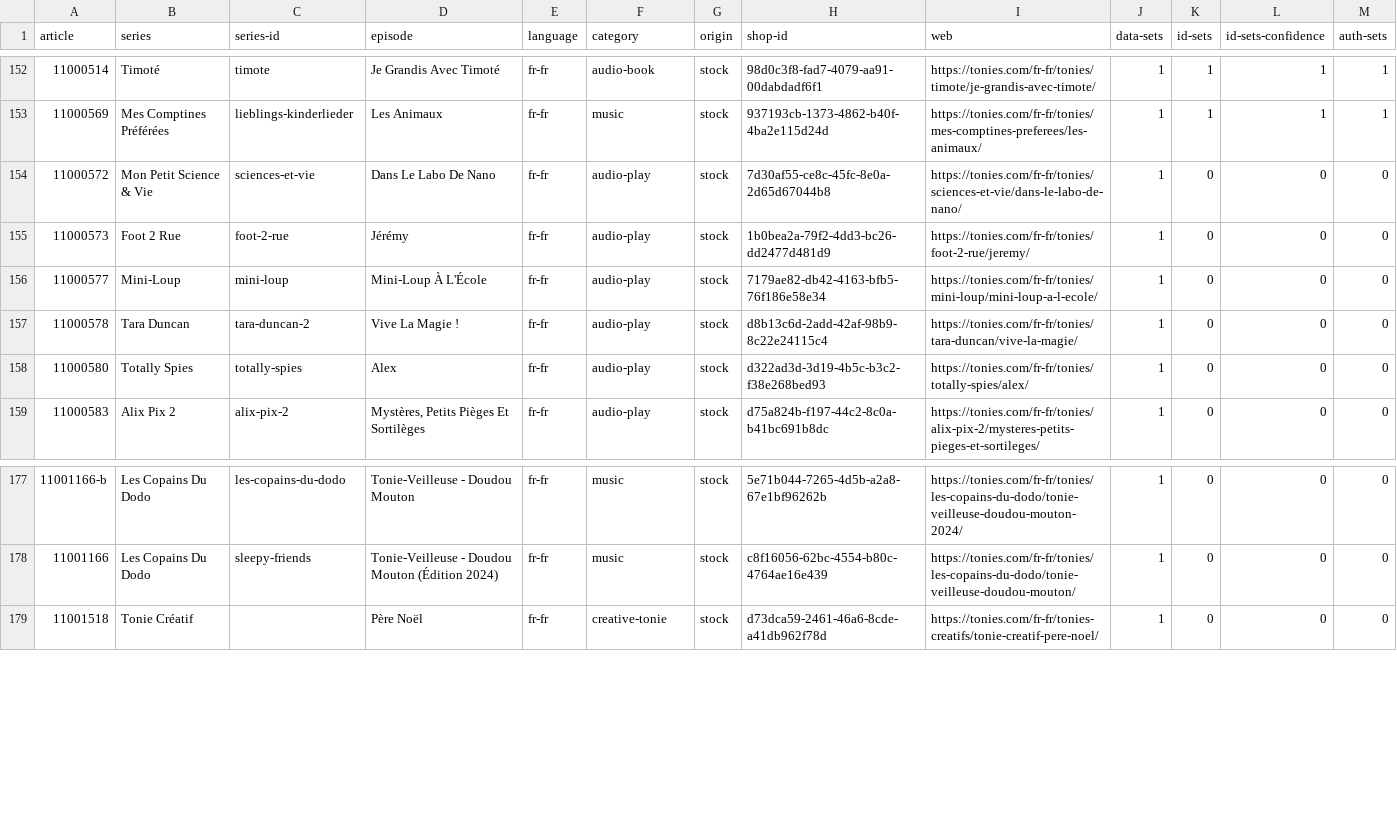
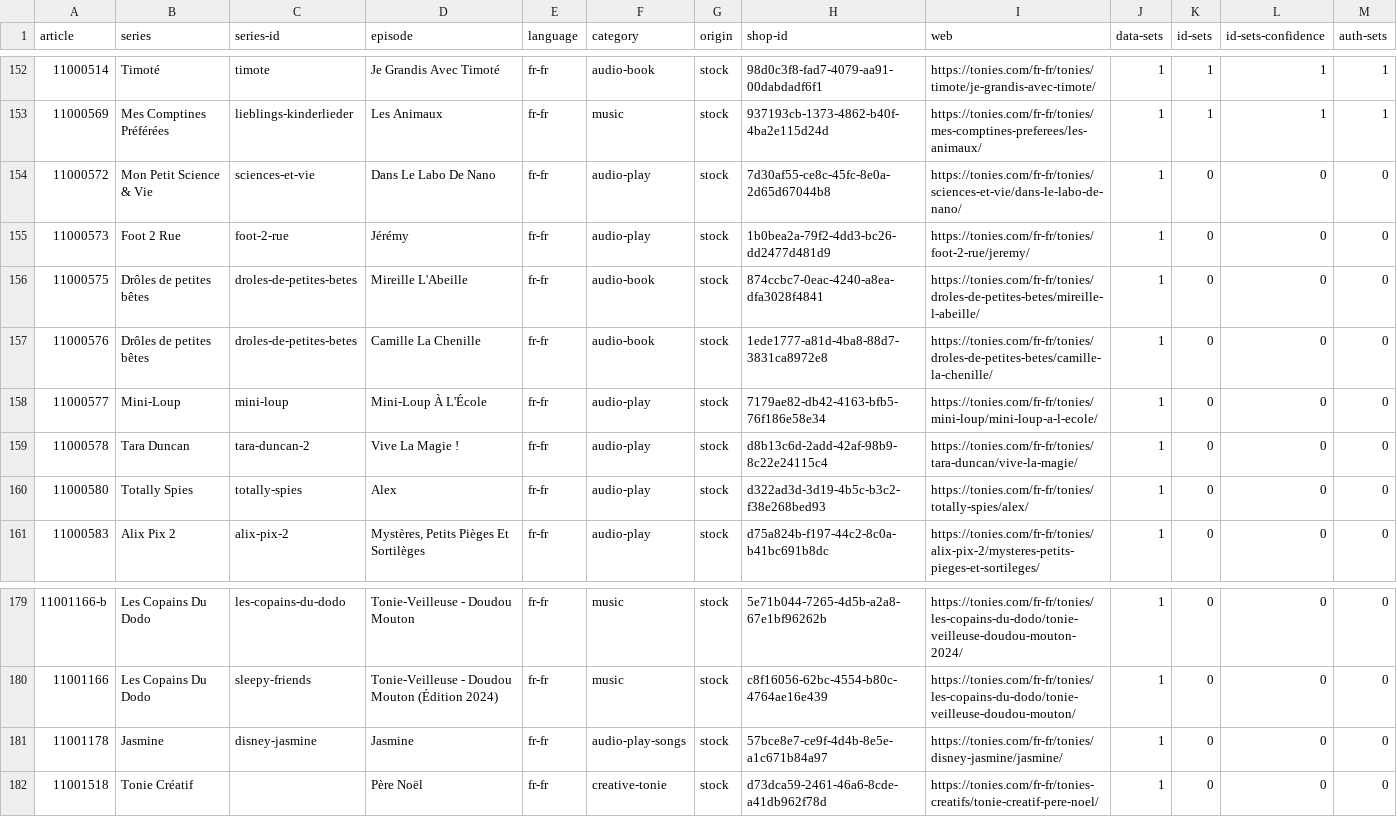
Before and after one commit to toniebox-reverse-engineering/tonies-json, a CSV file: stats/stats-by-article.fr-fr.csv, drawn as a sheet; only a part is shown, gaps mark what is left out.

```diff
--- a/stats/stats-by-article.fr-fr.csv
+++ b/stats/stats-by-article.fr-fr.csv
@@ -155,2 +155,4 @@ article,series,series-id,episode,language,category,origin,shop-id,web,data-sets,
 11000573,Foot 2 Rue,foot-2-rue,Jérémy,fr-fr,audio-play,stock,1b0bea2a-79f2-4dd3-bc26-dd2477d481d9,https://tonies.com/fr-fr/tonies/foot-2-rue/jeremy/,1,0,0,0
+11000575,Drôles de petites bêtes,droles-de-petites-betes,Mireille L'Abeille,fr-fr,audio-book,stock,874ccbc7-0eac-4240-a8ea-dfa3028f4841,https://tonies.com/fr-fr/tonies/droles-de-petites-betes/mireille-l-abeille/,1,0,0,0
+11000576,Drôles de petites bêtes,droles-de-petites-betes,Camille La Chenille,fr-fr,audio-book,stock,1ede1777-a81d-4ba8-88d7-3831ca8972e8,https://tonies.com/fr-fr/tonies/droles-de-petites-betes/camille-la-chenille/,1,0,0,0
 11000577,Mini-Loup,mini-loup,Mini-Loup À L'École,fr-fr,audio-play,stock,7179ae82-db42-4163-bfb5-76f186e58e34,https://tonies.com/fr-fr/tonies/mini-loup/mini-loup-a-l-ecole/,1,0,0,0
@@ -178,2 +180,3 @@ article,series,series-id,episode,language,category,origin,shop-id,web,data-sets,
 11001166,Les Copains Du Dodo,sleepy-friends,Tonie-Veilleuse - Doudou Mouton (Édition 2024),fr-fr,music,stock,c8f16056-62bc-4554-b80c-4764ae16e439,https://tonies.com/fr-fr/tonies/les-copains-du-dodo/tonie-veilleuse-doudou-mouton/,1,0,0,0
+11001178,Jasmine,disney-jasmine,Jasmine,fr-fr,audio-play-songs,stock,57bce8e7-ce9f-4d4b-8e5e-a1c671b84a97,https://tonies.com/fr-fr/tonies/disney-jasmine/jasmine/,1,0,0,0
 11001518,Tonie Créatif,,Père Noël,fr-fr,creative-tonie,stock,d73dca59-2461-46a6-8cde-a41db962f78d,https://tonies.com/fr-fr/tonies-creatifs/tonie-creatif-pere-noel/,1,0,0,0
```
Also changed, not shown: stats/stats-by-article.en-gb.csv, stats/stats-noconfidence-stock-by-article.csv, 5 other files.
